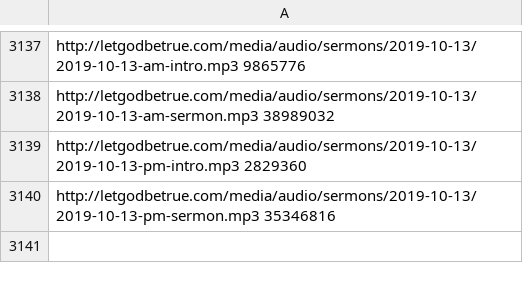
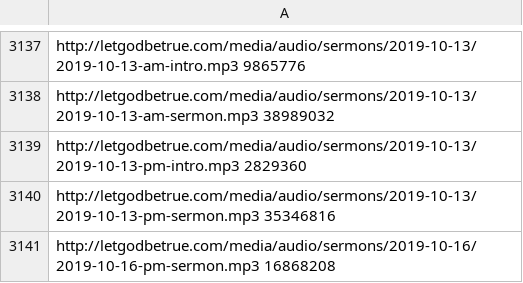
Before and after one commit to Tertioptus/LetGodBeTrue, a CSV file: size-cache.csv, drawn as a sheet; only a part is shown, gaps mark what is left out; the diff names each change by its address in the sheet, - before the commit and + after, or states it on an @@ line.

```diff
--- a/size-cache.csv
+++ b/size-cache.csv
+row 3141: http://letgodbetrue.com/media/audio/sermons/2019-10-16/2019-10-16-pm-sermon.mp3 16868208
```
Also changed, not shown: 1 other file.
